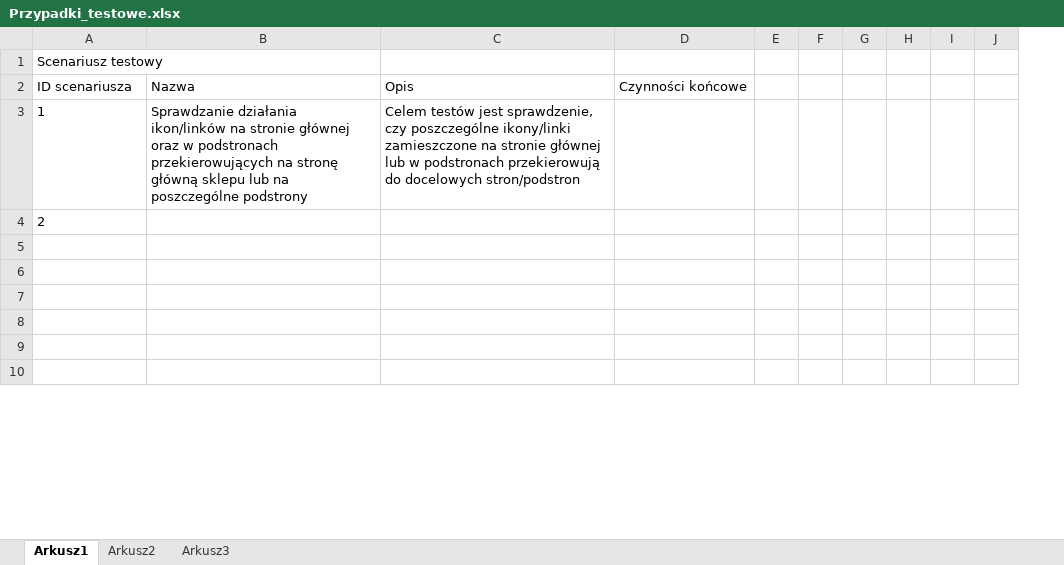
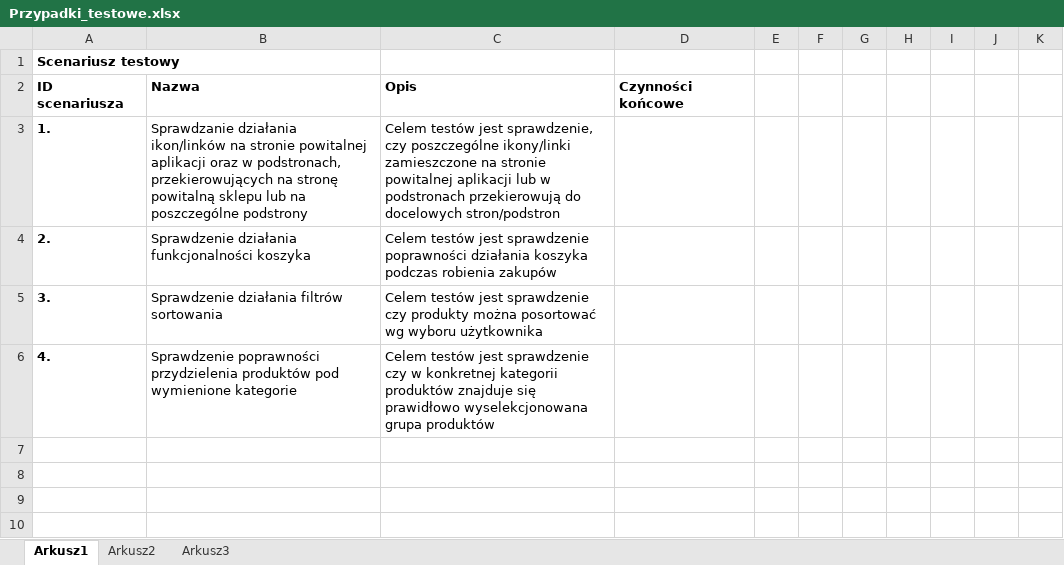
Before and after one commit to AnnaKowa1984/Portfolio, an Excel workbook: Przypadki_testowe.xlsx, sheet Arkusz1, drawn as a sheet; only a part is shown; values as stored, in another font and other column widths than the file's, no borders; removed rows and columns are numbered as before the commit, all else as after; the diff covers the shown part only; the diff names each change by its address in the sheet, - before the commit and + after, or states it on an @@ line.

```diff
--- a/Przypadki_testowe.xlsx (sheet Arkusz1)
+++ b/Przypadki_testowe.xlsx (sheet Arkusz1)
+column J, empty
-A1 bold: off
+A1 bold: on
-A2:D2 bold: off
+A2:D2 bold: on
-A3: 1
+A3: 1.
-A3 bold: off
+A3 bold: on
-B3: …na stronie głównej oraz w podstronach przekierowujących na stronę główną sklepu lub…
+B3: …na stronie powitalnej aplikacji oraz w podstronach, przekierowujących na stronę powitalną sklepu lub…
-C3: …na stronie głównej lub w…
+C3: …na stronie powitalnej aplikacji lub w…
-row 4: 2
-row 4: (empty)
+row 4: 2. | Sprawdzenie działania funkcjonalności koszyka | Celem testów jest sprawdzenie poprawności działania koszyka podczas robienia zakupów
-row 5: (empty)
+row 5: 3. | Sprawdzenie działania filtrów sortowania | Celem testów jest sprawdzenie czy produkty można posortować wg wyboru użytkownika
+row 6: 4. | Sprawdzenie poprawności przydzielenia produktów pod wymienione kategorie | Celem testów jest sprawdzenie czy w konkretnej kategorii produktów znajduje się prawidłowo wyselekcjonowana grupa produktów
```
Also changed, not shown: 17 added rows, 33 edited cells and cell formats elsewhere in this sheet.
